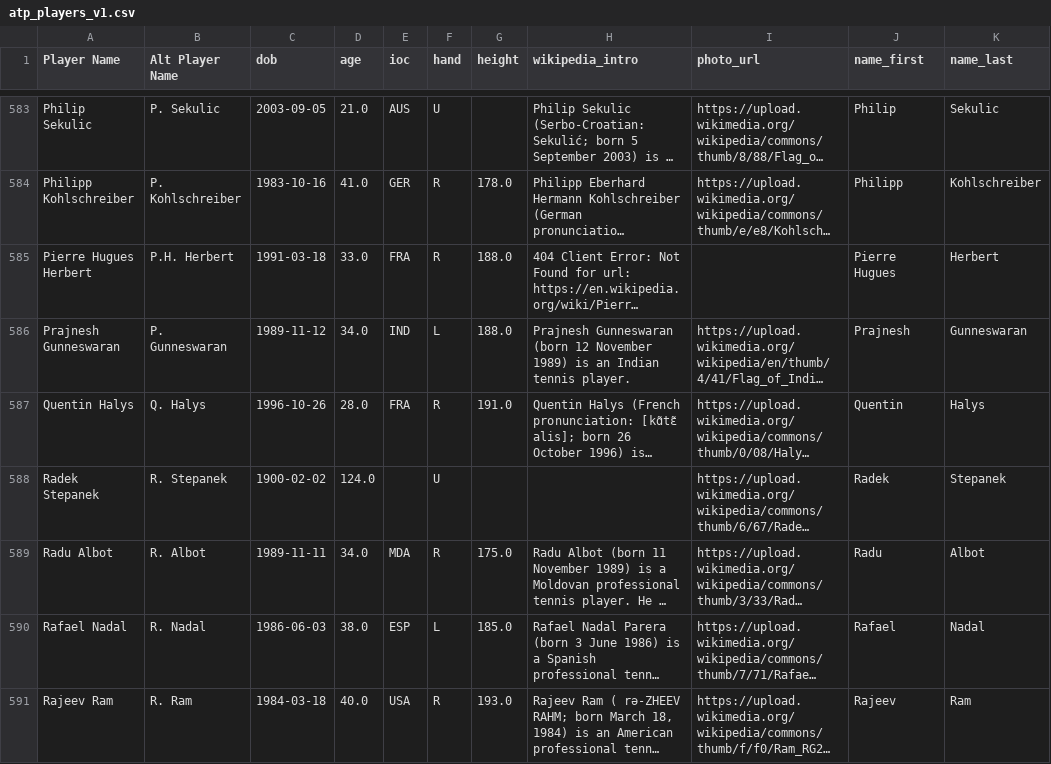
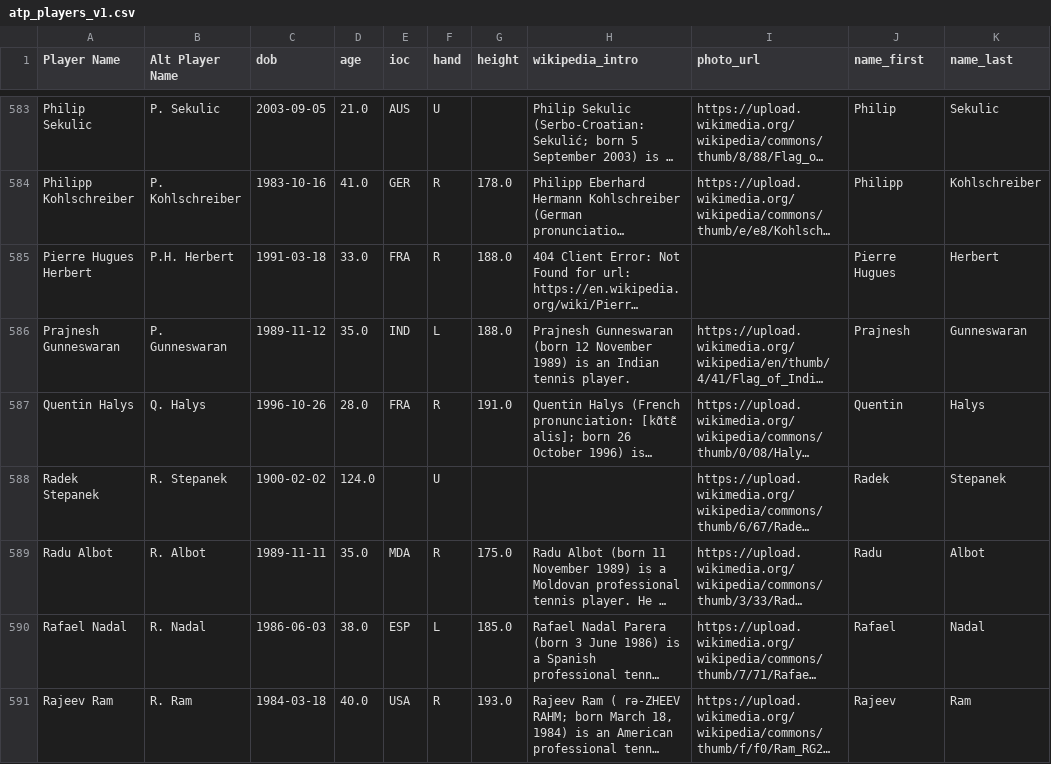
Before and after one commit to kaalvoetranger-88/st-habibies-bets, a CSV file: datasets/atp_players_v1.csv, drawn as a sheet; only a part is shown, gaps mark what is left out; long unchanged cells end in …; the diff covers the shown part only; the diff names each change by its address in the sheet, - before the commit and + after, or states it on an @@ line.

Commit message:
Add files via upload
updated to 4th Nov 2024

```diff
--- a/datasets/atp_players_v1.csv
+++ b/datasets/atp_players_v1.csv
-D586 (age): 34.0
+D586 (age): 35.0
-D589 (age): 34.0
+D589 (age): 35.0
```
Also changed, not shown: 12 edited cells elsewhere in this file.
